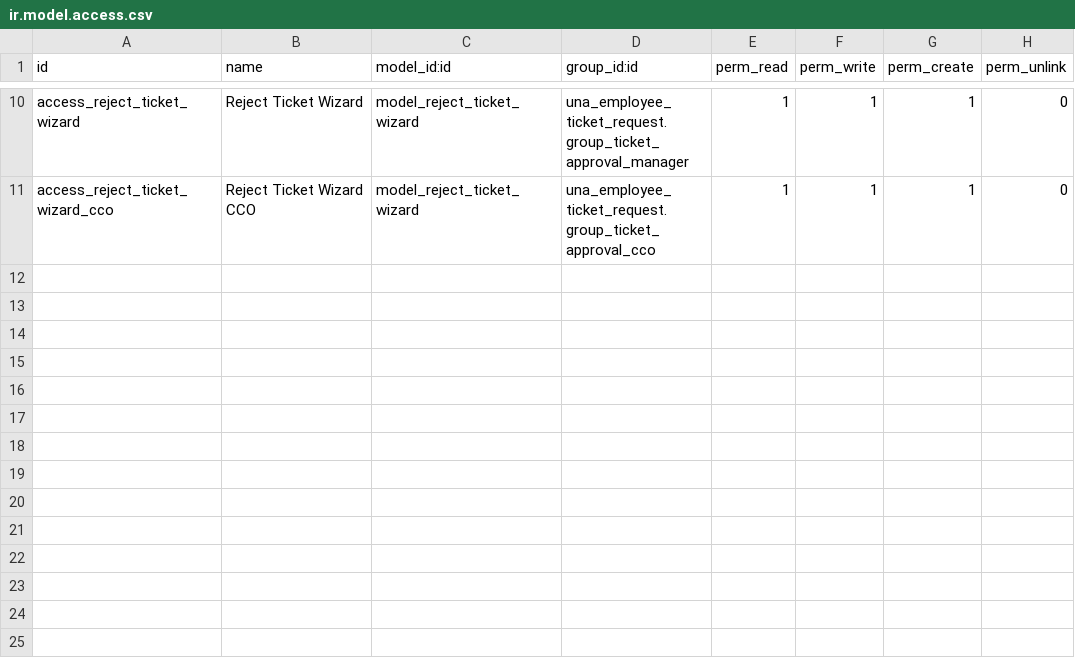
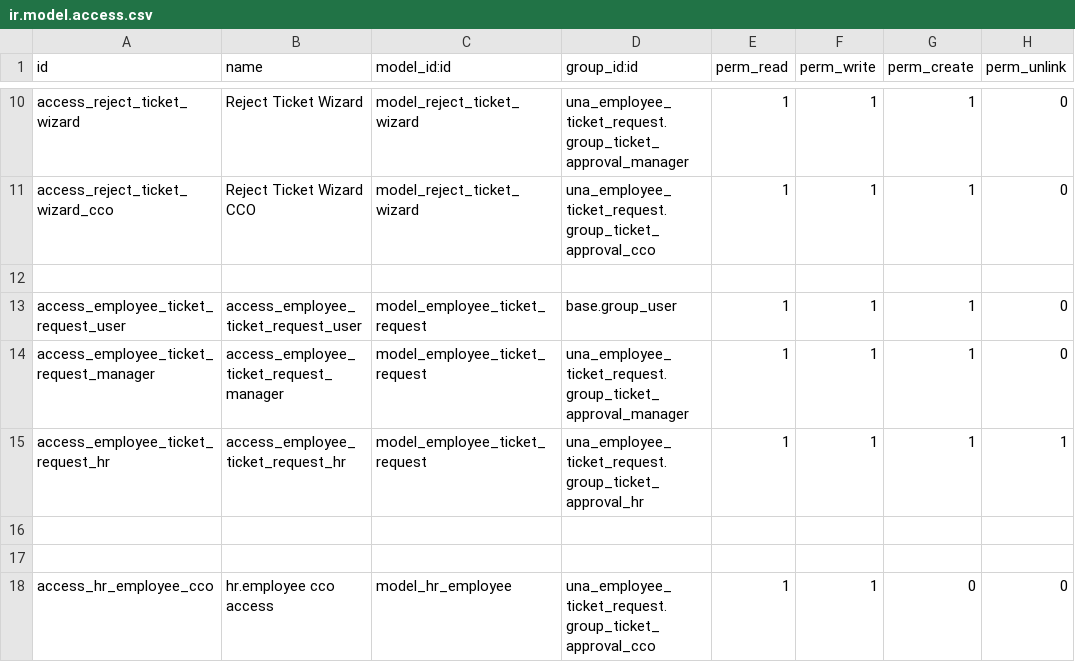
Before and after one commit to Lotus-Beta-Analytics/una_hr, a CSV file: una_employee_ticket_request/security/ir.model.access.csv, drawn as a sheet; only a part is shown, gaps mark what is left out.

Commit message:
custom access right

```diff
--- a/una_employee_ticket_request/security/ir.model.access.csv
+++ b/una_employee_ticket_request/security/ir.model.access.csv
@@ -11 +11,8 @@ access_reject_ticket_wizard,Reject Ticket Wizard,model_reject_ticket_wizard,una_
 access_reject_ticket_wizard_cco,Reject Ticket Wizard CCO,model_reject_ticket_wizard,una_employee_ticket_request.group_ticket_approval_cco,1,1,1,0
+
+access_employee_ticket_request_user,access_employee_ticket_request_user,model_employee_ticket_request,base.group_user,1,1,1,0
+access_employee_ticket_request_manager,access_employee_ticket_request_manager,model_employee_ticket_request,una_employee_ticket_request.group_ticket_approval_manager,1,1,1,0
+access_employee_ticket_request_hr,access_employee_ticket_request_hr,model_employee_ticket_request,una_employee_ticket_request.group_ticket_approval_hr,1,1,1,1
+
+
+access_hr_employee_cco,hr.employee cco access,model_hr_employee,una_employee_ticket_request.group_ticket_approval_cco,1,1,0,0
```
Also changed, not shown: 39 other files.
